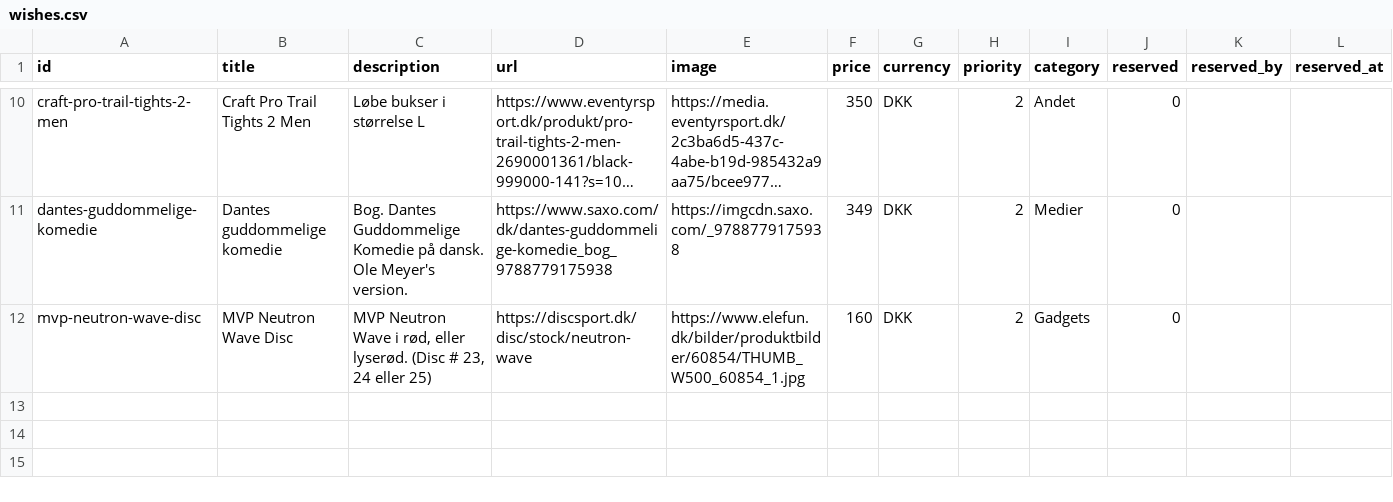
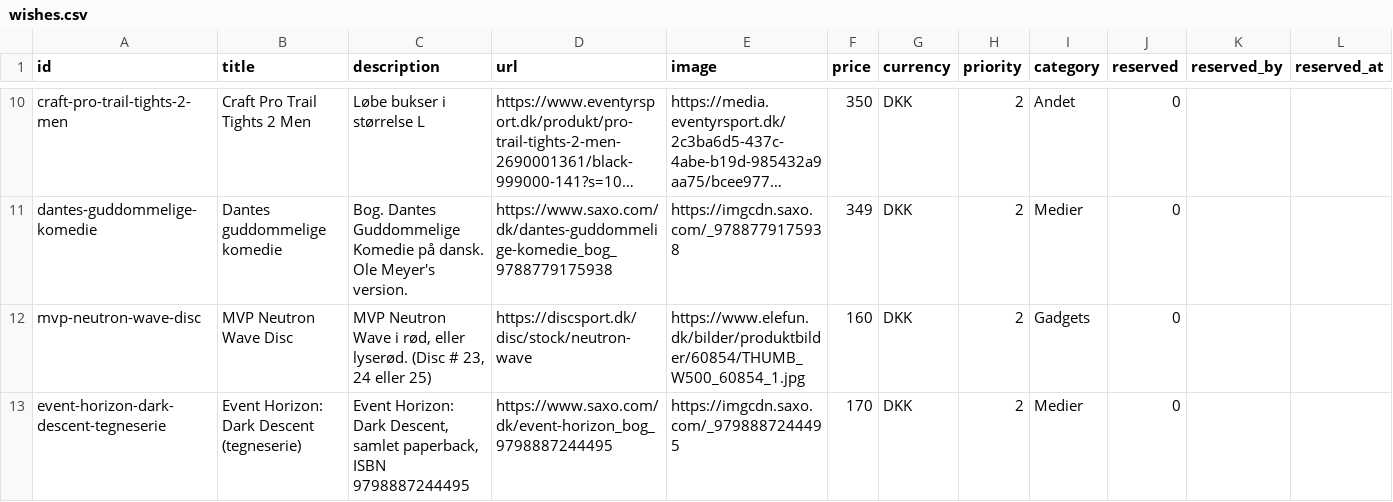
Before and after one commit to wonderdk/wishlistr, a CSV file: wishes.csv, drawn as a sheet; only a part is shown, gaps mark what is left out; long unchanged cells end in ….

Commit message:
Add wish: Event Horizon: Dark Descent (tegneserie)

```diff
--- a/wishes.csv
+++ b/wishes.csv
@@ -12 +12,2 @@ dantes-guddommelige-komedie,Dantes guddommelige komedie,Bog. Dantes Guddommelige
 mvp-neutron-wave-disc,MVP Neutron Wave Disc,"MVP Neutron Wave i rød, eller lyserød. (Disc # 23, 24 eller 25)",https://discsport.dk/disc/stock/neutron-wave,https://www.elefun.dk/bilder/produktbilder/60854/THUMB_W500_60854_1.jpg,160,DKK,2,Gadgets,0,,
+event-horizon-dark-descent-tegneserie,Event Horizon: Dark Descent (tegneserie),"Event Horizon: Dark Descent, samlet paperback, ISBN 9798887244495",https://www.saxo.com/dk/event-horizon_bog_9798887244495,https://imgcdn.saxo.com/_9798887244495,170,DKK,2,Medier,0,,
```
